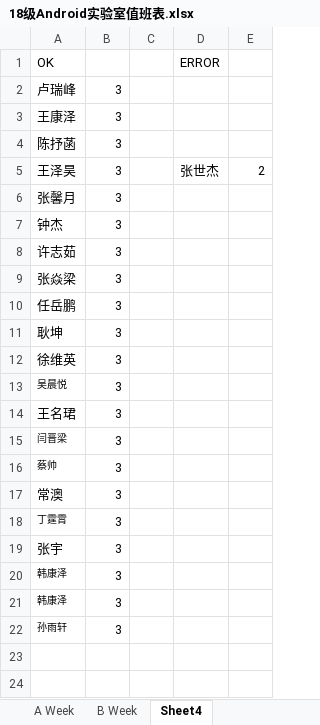
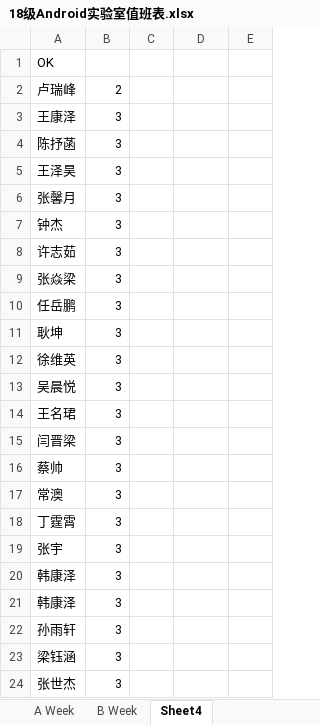
Before and after one commit to Akonwank/dutylog, an Excel workbook: 18级Android实验室值班表.xlsx, sheet Sheet4, drawn as a sheet; values as stored, in another font and other column widths than the file's, no borders; the diff names each change by its address in the sheet, - before the commit and + after, or states it on an @@ line.

Commit message:
V7

```diff
--- a/18级Android实验室值班表.xlsx (sheet Sheet4)
+++ b/18级Android实验室值班表.xlsx (sheet Sheet4)
-D1: ERROR
+D1: (empty)
-B2: 3
+B2: 2
-D5: 张世杰
+D5: (empty)
-E5: 2
+E5: (empty)
@@ A13 text size: larger @@
@@ A15:A16 text size: larger @@
@@ A18 text size: larger @@
@@ A20:A22 text size: larger @@
+row 23: 梁钰涵 | 3
+row 24: 张世杰 | 3
```
Also changed, not shown: sheet A Week, sheet B Week.
